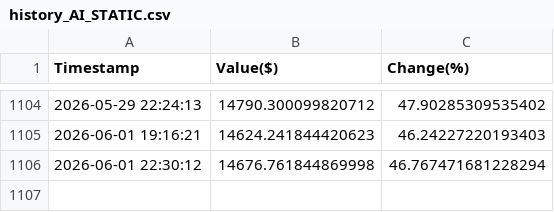
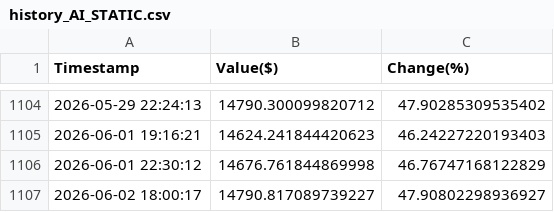
Before and after one commit to borawskiD/AI_STOCK_BOT, a CSV file: results/history_AI_STATIC.csv, drawn as a sheet; only a part is shown, gaps mark what is left out.

```diff
--- a/results/history_AI_STATIC.csv
+++ b/results/history_AI_STATIC.csv
@@ -1105,2 +1105,3 @@ Timestamp,Value($),Change(%)
 2026-06-01 19:16:21,14624.241844420623,46.24227220193403
-2026-06-01 22:30:12,14676.761844869998,46.767471681228294
+2026-06-01 22:30:12,14676.761844869998,46.76747168122829
+2026-06-02 18:00:17,14790.817089739227,47.90802298936927
```
Also changed, not shown: results/history_AI_REGULAR.csv, results/history_AI_TRIGGER.csv, 7 other files.
